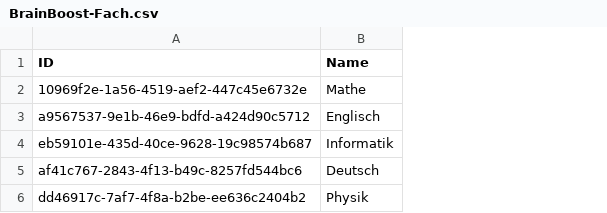
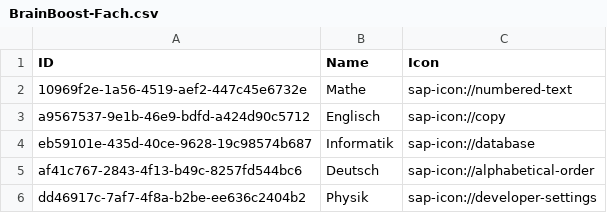
Before and after one commit to johannes-kolbe/BOGYHSS202403, a CSV file: db/data/BrainBoost-Fach.csv, drawn as a sheet; the diff names each change by its address in the sheet, - before the commit and + after, or states it on an @@ line.

Commit message:
feat: Data - Icons

```diff
--- a/db/data/BrainBoost-Fach.csv
+++ b/db/data/BrainBoost-Fach.csv
+column C (Icon), rows 2-6: sap-icon://numbered-text | sap-icon://copy | sap-icon://database | sap-icon://alphabetical-order | sap-icon://developer-settings
```
Also changed, not shown: 2 other files.
